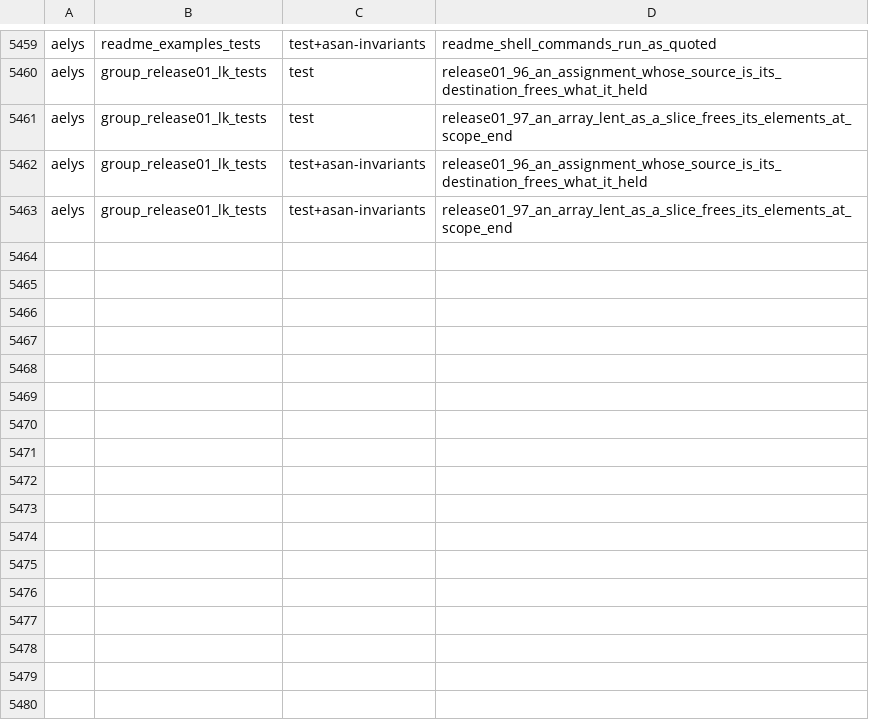
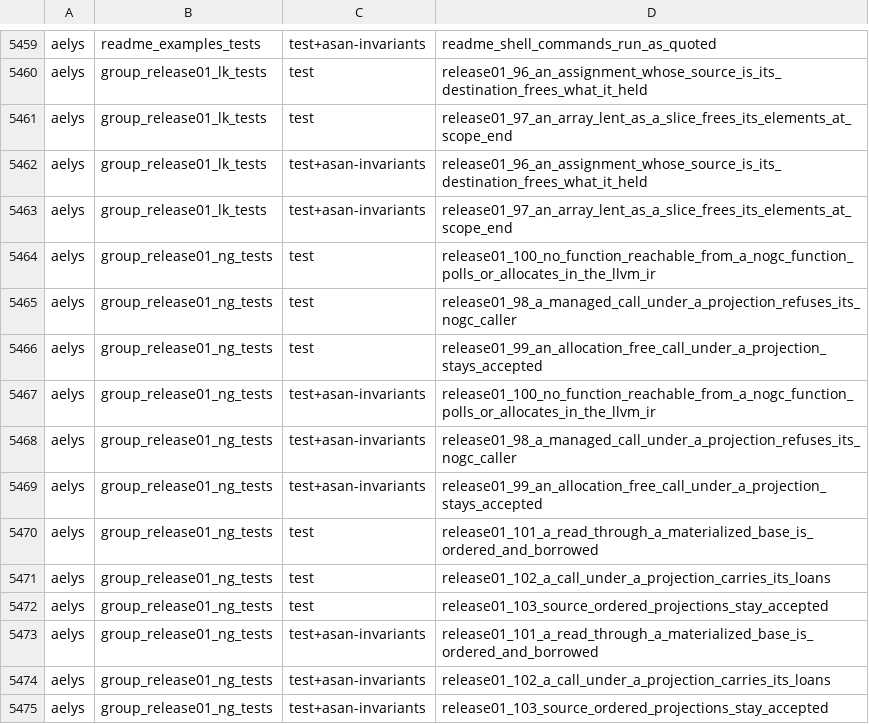
Before and after one commit to vbxq/aelys_lang, a TSV file: scripts/test_name_pin.tsv, drawn as a sheet; only a part is shown, gaps mark what is left out.

Commit message:
nogc and the borrow checker see a call whose result is projected, indexed or viewed

```diff
--- a/scripts/test_name_pin.tsv
+++ b/scripts/test_name_pin.tsv
@@ -5463 +5463,13 @@ aelys	group_release01_lk_tests	test+asan-invariants	release01_96_an_assignment_w
 aelys	group_release01_lk_tests	test+asan-invariants	release01_97_an_array_lent_as_a_slice_frees_its_elements_at_scope_end
+aelys	group_release01_ng_tests	test	release01_100_no_function_reachable_from_a_nogc_function_polls_or_allocates_in_the_llvm_ir
+aelys	group_release01_ng_tests	test	release01_98_a_managed_call_under_a_projection_refuses_its_nogc_caller
+aelys	group_release01_ng_tests	test	release01_99_an_allocation_free_call_under_a_projection_stays_accepted
+aelys	group_release01_ng_tests	test+asan-invariants	release01_100_no_function_reachable_from_a_nogc_function_polls_or_allocates_in_the_llvm_ir
+aelys	group_release01_ng_tests	test+asan-invariants	release01_98_a_managed_call_under_a_projection_refuses_its_nogc_caller
+aelys	group_release01_ng_tests	test+asan-invariants	release01_99_an_allocation_free_call_under_a_projection_stays_accepted
+aelys	group_release01_ng_tests	test	release01_101_a_read_through_a_materialized_base_is_ordered_and_borrowed
+aelys	group_release01_ng_tests	test	release01_102_a_call_under_a_projection_carries_its_loans
+aelys	group_release01_ng_tests	test	release01_103_source_ordered_projections_stay_accepted
+aelys	group_release01_ng_tests	test+asan-invariants	release01_101_a_read_through_a_materialized_base_is_ordered_and_borrowed
+aelys	group_release01_ng_tests	test+asan-invariants	release01_102_a_call_under_a_projection_carries_its_loans
+aelys	group_release01_ng_tests	test+asan-invariants	release01_103_source_ordered_projections_stay_accepted
```
Also changed, not shown: scripts/target_pin.tsv, 2 other files.
